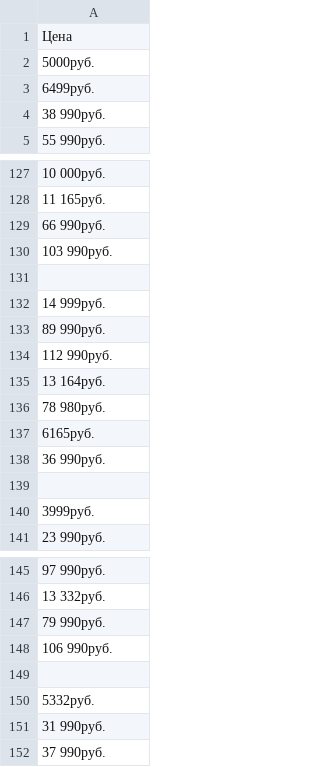
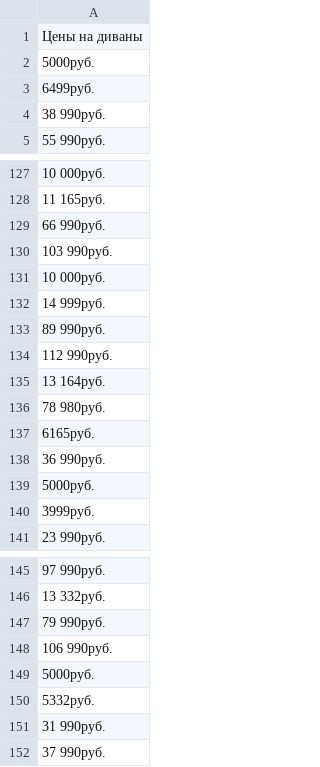
Before and after one commit to YuriyNik156/AZ03, a CSV file: products.csv, drawn as a sheet; only a part is shown, gaps mark what is left out.

Commit message:
add hometask3_cleaned_products.py

```diff
--- a/products.csv
+++ b/products.csv
@@ -1,2 +1,2 @@
-Цена
+Цены на диваны
 5000руб.
@@ -130,3 +130,3 @@
 103 990руб.
-""
+10 000руб.
 14 999руб.
@@ -138,3 +138,3 @@
 36 990руб.
-""
+5000руб.
 3999руб.
@@ -148,3 +148,3 @@
 106 990руб.
-""
+5000руб.
 5332руб.
```
Also changed, not shown: 5 other files.
